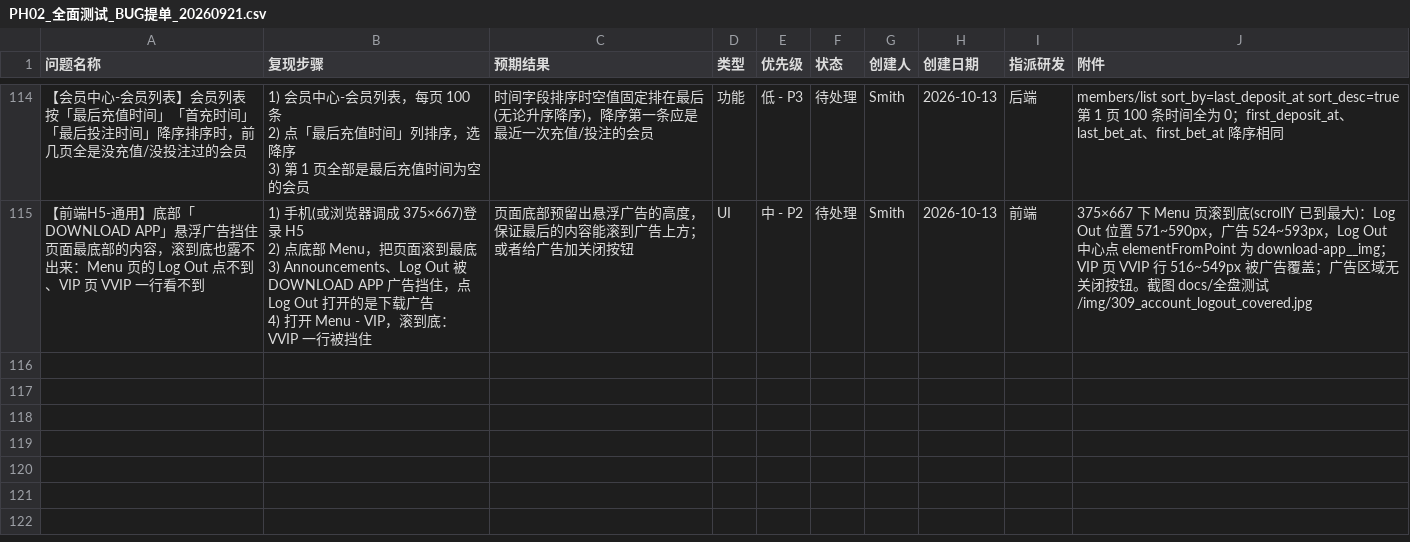
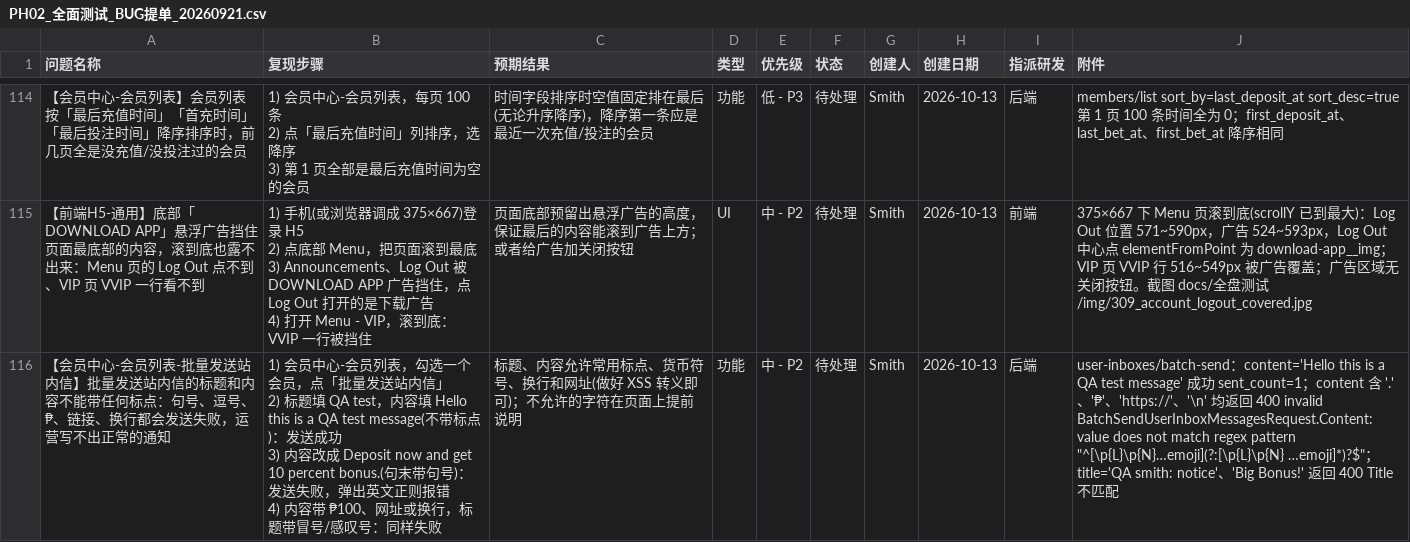
Before and after one commit to smith12138/html-pages, a CSV file: docs/PH02/PH02_全面测试_BUG提单_20260921.csv, drawn as a sheet; only a part is shown, gaps mark what is left out; ↵ is a line break in a cell; the diff names each change by its address in the sheet, - before the commit and + after, or states it on an @@ line.

```diff
--- a/docs/PH02/PH02_全面测试_BUG提单_20260921.csv
+++ b/docs/PH02/PH02_全面测试_BUG提单_20260921.csv
+row 116: 【会员中心-会员列表-批量发送站内信】批量发送站内信的标题和内容不能带任何标点：句号、逗号、₱、链接、换行都会发送失败，运营写不出正常的通知 | 1) 会员中心-会员列表，勾选一个会员，点「批量发送站内信」 ↵ 2) 标题填 QA test，内容填 Hello this is a QA test message(不带标点)：发送成功 ↵ 3) 内容改成 Deposit now and get 10 percent bonus.(句末带句号)：发送失败，弹出英文正则报错 ↵ 4) 内容带 ₱100、网址或换行，标题带冒号/感叹号：同样失败 | 标题、内容允许常用标点、货币符号、换行和网址(做好 XSS 转义即可)；不允许的字符在页面上提前说明 | 功能 | 中 - P2 | 待处理 | Smith | 2026-10-13 | 后端 | user-inboxes/batch-send：content='Hello this is a QA test message' 成功 sent_count=1；content 含 '.'、'₱'、'https://'、'\n' 均返回 400 invalid BatchSendUserInboxMessagesRequest.Content: value does not match regex pattern "^[\p{L}\p{N}…emoji](?:[\p{L}\p{N} …emoji]*)?$"；title='QA smith: notice'、'Big Bonus!' 返回 400 Title 不匹配
```
Also changed, not shown: 1 other file.
